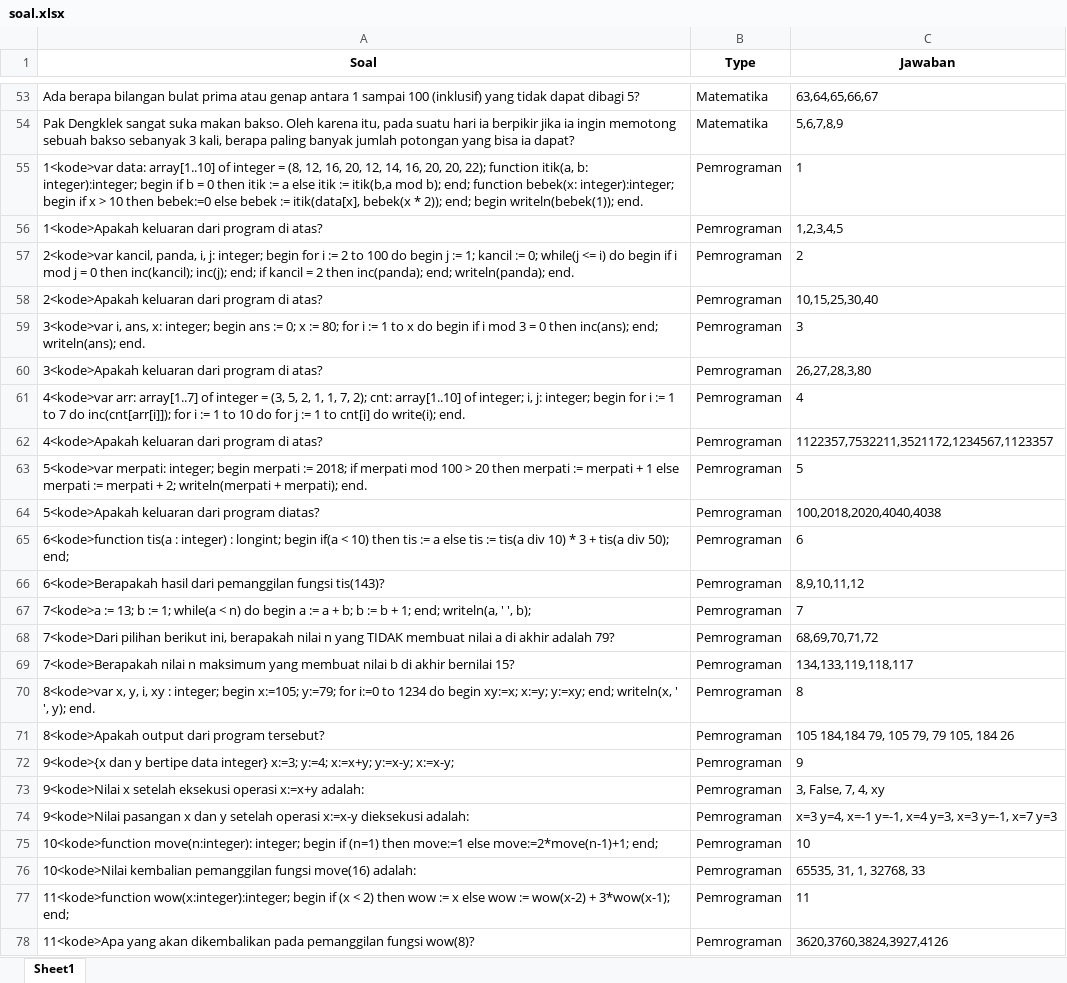
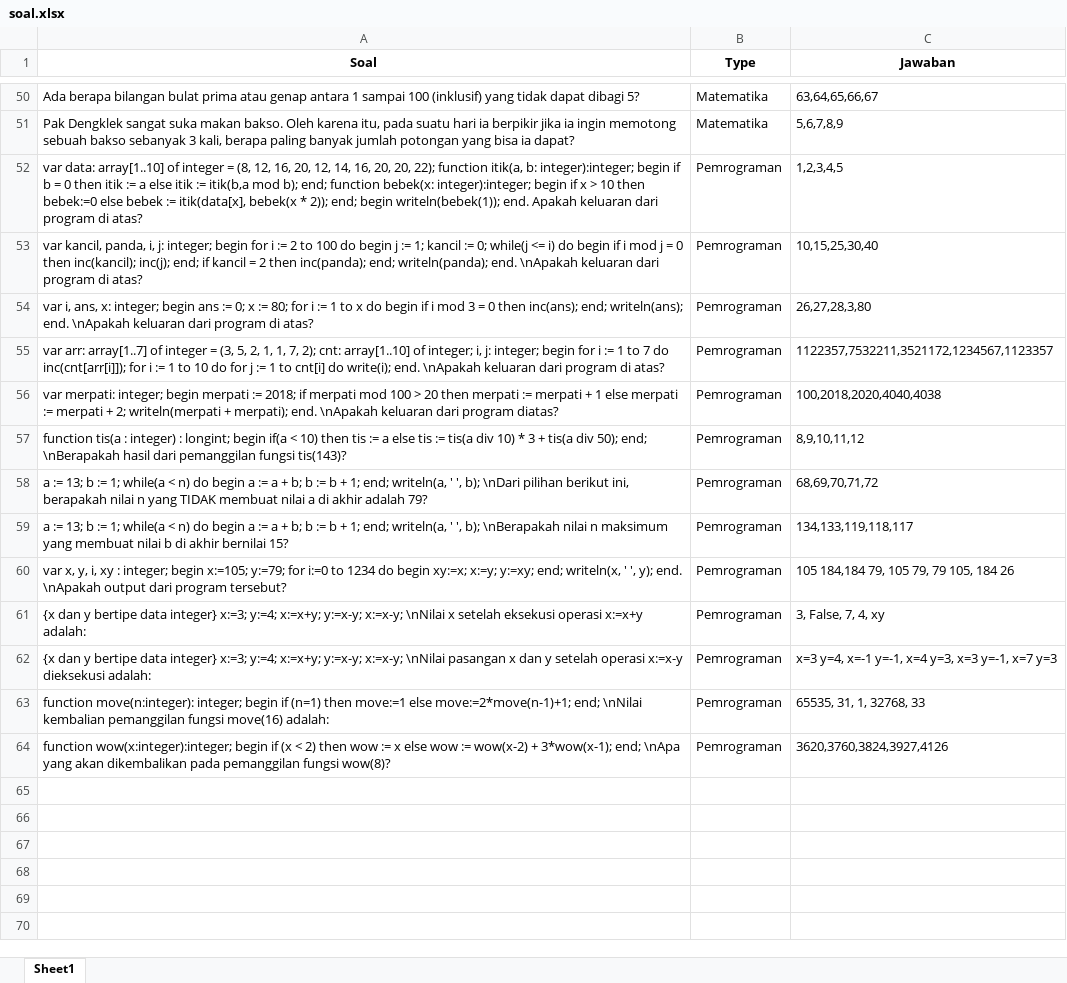
Before and after one commit to LvnnnX/SeleksiOSK2025-Web, an Excel workbook: soal.xlsx, sheet Sheet1, drawn as a sheet; only a part is shown, gaps mark what is left out; values as stored, in another font and other column widths than the file's, no borders; removed rows and columns are numbered as before the commit, all else as after; the diff covers the shown part only; the diff names each change by its address in the sheet, - before the commit and + after, or states it on an @@ line.

Commit message:
Add files via upload

```diff
--- a/soal.xlsx (sheet Sheet1)
+++ b/soal.xlsx (sheet Sheet1)
-row 55: 1<kode>var data: array[1..10] of integer = (8, 12, 16, 20, 12, 14, 16, 20, 20, 22); function itik(a, b: integer):integer; begin if b = 0 then itik := a else itik := itik(b,a mod b); end; function bebek(x: integer):integer; begin if x > 10 then bebek:=0 else bebek := itik(data[x], bebek(x * 2)); end; begin writeln(bebek(1)); end. | Pemrograman | 1
-A52 (Soal): 1<kode>Apakah keluaran dari…
+A52 (Soal): var data: array[1..10] of integer = (8, 12, 16, 20, 12, 14, 16, 20, 20, 22); function itik(a, b: integer):integer; begin if b = 0 then itik := a else itik := itik(b,a mod b); end; function bebek(x: integer):integer; begin if x > 10 then bebek:=0 else bebek := itik(data[x], bebek(x * 2)); end; begin writeln(bebek(1)); end. Apakah keluaran dari…
-row 57: 2<kode>var kancil, panda, i, j: integer; begin for i := 2 to 100 do begin j := 1; kancil := 0; while(j <= i) do begin if i mod j = 0 then inc(kancil); inc(j); end; if kancil = 2 then inc(panda); end; writeln(panda); end. | Pemrograman | 2
-A53 (Soal): 2<kode>Apakah keluaran dari…
+A53 (Soal): var kancil, panda, i, j: integer; begin for i := 2 to 100 do begin j := 1; kancil := 0; while(j <= i) do begin if i mod j = 0 then inc(kancil); inc(j); end; if kancil = 2 then inc(panda); end; writeln(panda); end. \nApakah keluaran dari…
-row 59: 3<kode>var i, ans, x: integer; begin ans := 0; x := 80; for i := 1 to x do begin if i mod 3 = 0 then inc(ans); end; writeln(ans); end. | Pemrograman | 3
-A54 (Soal): 3<kode>Apakah keluaran dari…
+A54 (Soal): var i, ans, x: integer; begin ans := 0; x := 80; for i := 1 to x do begin if i mod 3 = 0 then inc(ans); end; writeln(ans); end. \nApakah keluaran dari…
-row 61: 4<kode>var arr: array[1..7] of integer = (3, 5, 2, 1, 1, 7, 2); cnt: array[1..10] of integer; i, j: integer; begin for i := 1 to 7 do inc(cnt[arr[i]]); for i := 1 to 10 do for j := 1 to cnt[i] do write(i); end. | Pemrograman | 4
-A55 (Soal): 4<kode>Apakah keluaran dari…
+A55 (Soal): var arr: array[1..7] of integer = (3, 5, 2, 1, 1, 7, 2); cnt: array[1..10] of integer; i, j: integer; begin for i := 1 to 7 do inc(cnt[arr[i]]); for i := 1 to 10 do for j := 1 to cnt[i] do write(i); end. \nApakah keluaran dari…
-row 63: 5<kode>var merpati: integer; begin merpati := 2018; if merpati mod 100 > 20 then merpati := merpati + 1 else merpati := merpati + 2; writeln(merpati + merpati); end. | Pemrograman | 5
-A56 (Soal): 5<kode>Apakah keluaran dari…
+A56 (Soal): var merpati: integer; begin merpati := 2018; if merpati mod 100 > 20 then merpati := merpati + 1 else merpati := merpati + 2; writeln(merpati + merpati); end. \nApakah keluaran dari…
-row 65: 6<kode>function tis(a : integer) : longint; begin if(a < 10) then tis := a else tis := tis(a div 10) * 3 + tis(a div 50); end; | Pemrograman | 6
-A57 (Soal): 6<kode>Berapakah hasil dari…
+A57 (Soal): function tis(a : integer) : longint; begin if(a < 10) then tis := a else tis := tis(a div 10) * 3 + tis(a div 50); end; \nBerapakah hasil dari…
-row 67: 7<kode>a := 13; b := 1; while(a < n) do begin a := a + b; b := b + 1; end; writeln(a, ' ', b); | Pemrograman | 7
-A58 (Soal): 7<kode>Dari pilihan berikut…
+A58 (Soal): a := 13; b := 1; while(a < n) do begin a := a + b; b := b + 1; end; writeln(a, ' ', b); \nDari pilihan berikut…
-A59 (Soal): 7<kode>Berapakah nilai n…
+A59 (Soal): a := 13; b := 1; while(a < n) do begin a := a + b; b := b + 1; end; writeln(a, ' ', b); \nBerapakah nilai n…
-row 70: 8<kode>var x, y, i, xy : integer; begin x:=105; y:=79; for i:=0 to 1234 do begin xy:=x; x:=y; y:=xy; end; writeln(x, ' ', y); end. | Pemrograman | 8
-A60 (Soal): 8<kode>Apakah output dari…
+A60 (Soal): var x, y, i, xy : integer; begin x:=105; y:=79; for i:=0 to 1234 do begin xy:=x; x:=y; y:=xy; end; writeln(x, ' ', y); end. \nApakah output dari…
-row 72: 9<kode>{x dan y bertipe data integer} x:=3; y:=4; x:=x+y; y:=x-y; x:=x-y; | Pemrograman | 9
-A61 (Soal): 9<kode>Nilai x setelah…
+A61 (Soal): {x dan y bertipe data integer} x:=3; y:=4; x:=x+y; y:=x-y; x:=x-y; \nNilai x setelah…
-A62 (Soal): 9<kode>Nilai pasangan x…
+A62 (Soal): {x dan y bertipe data integer} x:=3; y:=4; x:=x+y; y:=x-y; x:=x-y; \nNilai pasangan x…
-row 75: 10<kode>function move(n:integer): integer; begin if (n=1) then move:=1 else move:=2*move(n-1)+1; end; | Pemrograman | 10
-A63 (Soal): 10<kode>Nilai kembalian pemanggilan…
+A63 (Soal): function move(n:integer): integer; begin if (n=1) then move:=1 else move:=2*move(n-1)+1; end; \nNilai kembalian pemanggilan…
-row 77: 11<kode>function wow(x:integer):integer; begin if (x < 2) then wow := x else wow := wow(x-2) + 3*wow(x-1); end; | Pemrograman | 11
-A64 (Soal): 11<kode>Apa yang akan…
+A64 (Soal): function wow(x:integer):integer; begin if (x < 2) then wow := x else wow := wow(x-2) + 3*wow(x-1); end; \nApa yang akan…
```
Also changed, not shown: 3 removed rows and 8 edited cells elsewhere in this sheet.
